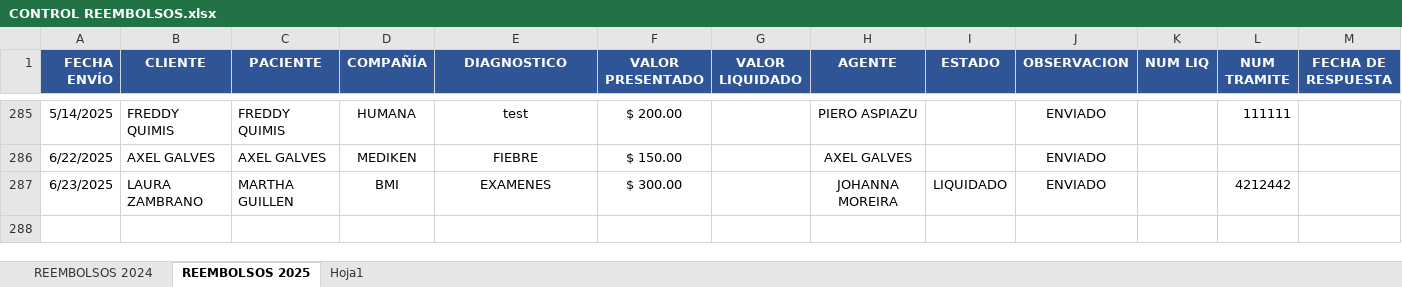
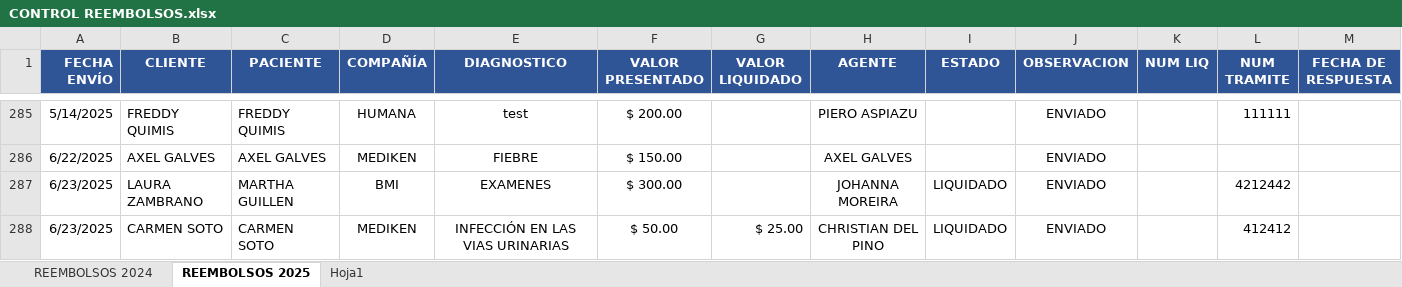
Before and after one commit to rootProyectUG2025/archivosproy, an Excel workbook: CONTROL REEMBOLSOS.xlsx, sheet REEMBOLSOS 2025, drawn as a sheet; only a part is shown, gaps mark what is left out; values as stored, in another font and other column widths than the file's, no borders; conditional formats not drawn; rows hold the shown columns only; the diff names each change by its address in the sheet, - before the commit and + after, or states it on an @@ line.

Commit message:
Actualización automática: 2025-06-23 18:52:11.213249

```diff
--- a/CONTROL REEMBOLSOS.xlsx (sheet REEMBOLSOS 2025)
+++ b/CONTROL REEMBOLSOS.xlsx (sheet REEMBOLSOS 2025)
+row 288: 6/23/2025 | CARMEN SOTO | CARMEN SOTO | MEDIKEN | INFECCIÓN EN LAS VIAS URINARIAS | $ 50.00 | $ 25.00 | CHRISTIAN DEL PINO | LIQUIDADO | ENVIADO |  | 412412
```
